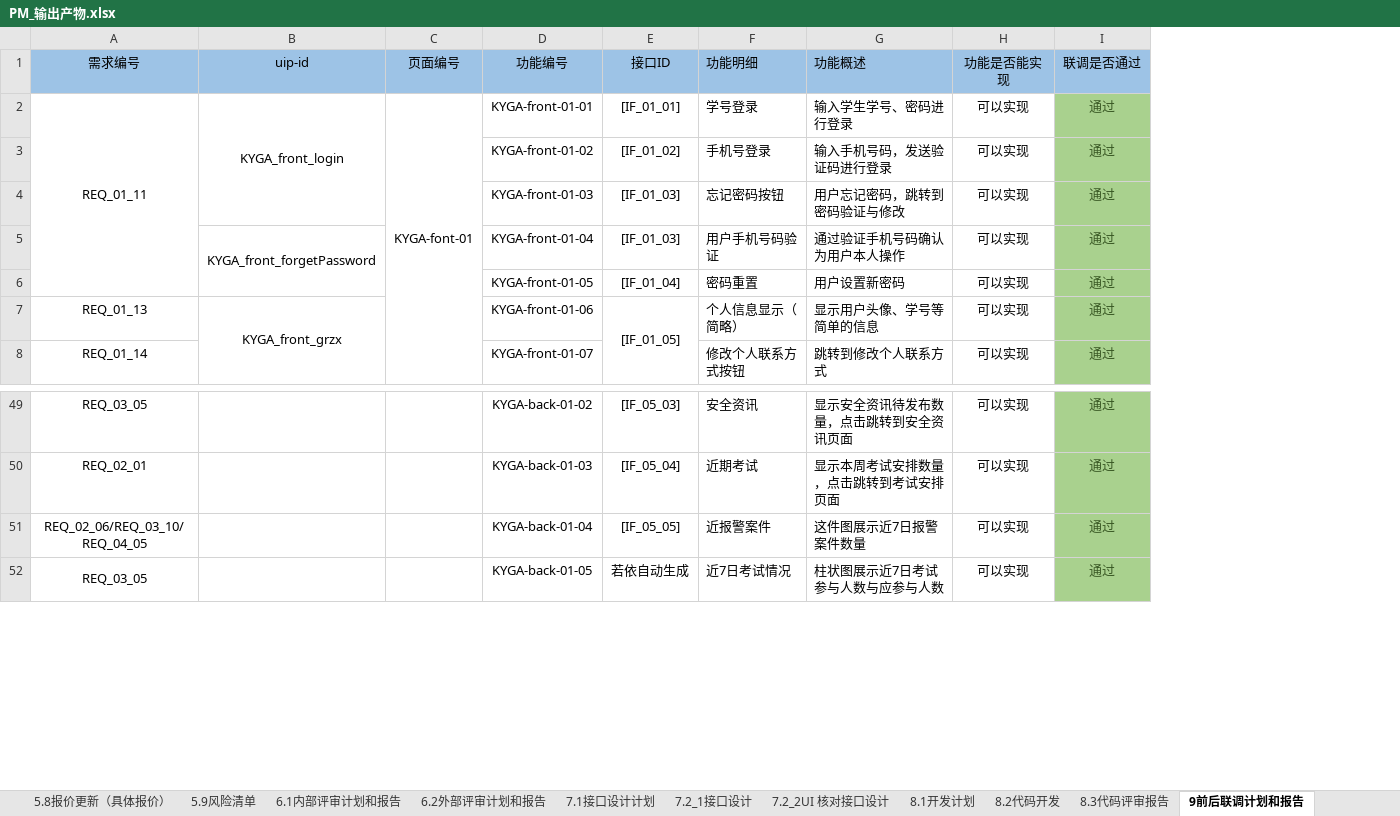
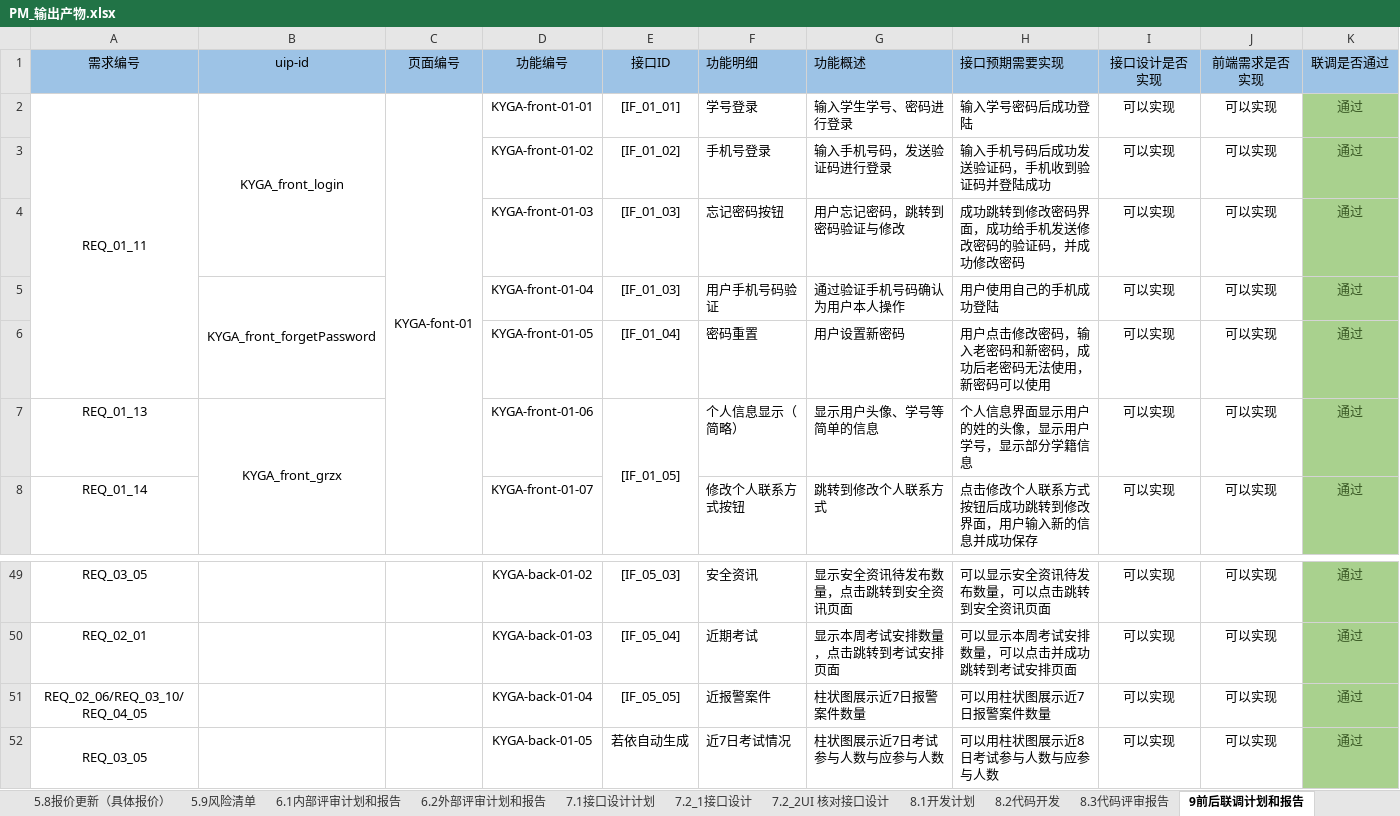
Before and after one commit to byurself/ndky_cx_pm_g1, an Excel workbook: PM_LSN_KYGA/PM_输出产物.xlsx, sheet 9前后联调计划和报告, drawn as a sheet; only a part is shown, gaps mark what is left out; values as stored, in another font and other column widths than the file's, no borders; addresses are those after the commit; the diff names each change by its address in the sheet, - before the commit and + after, or states it on an @@ line.

```diff
--- a/PM_LSN_KYGA/PM_输出产物.xlsx (sheet 9前后联调计划和报告)
+++ b/PM_LSN_KYGA/PM_输出产物.xlsx (sheet 9前后联调计划和报告)
+column H (接口预期需要实现), rows 2-8: 输入学号密码后成功登陆 | 输入手机号码后成功发送验证码，手机收到验证码并登陆成功 | 成功跳转到修改密码界面，成功给手机发送修改密码的验证码，并成功修改密码 | 用户使用自己的手机成功登陆 | 用户点击修改密码，输入老密码和新密码，成功后老密码无法使用，新密码可以使用 | 个人信息界面显示用户的姓的头像，显示用户学号，显示部分学籍信息 | 点击修改个人联系方式按钮后成功跳转到修改界面，用户输入新的信息并成功保存; rows 49-52: 可以显示安全资讯待发布数量，可以点击跳转到安全资讯页面 | 可以显示本周考试安排数量，可以点击并成功跳转到考试安排页面 | 可以用柱状图展示近7日报警案件数量 | 可以用柱状图展示近8日考试参与人数与应参与人数
+column J (前端需求是否实现), rows 2-8: all 可以实现; rows 49-52: all 可以实现
-I1: 功能是否能实现
+I1: 接口设计是否实现
-G51 (功能概述): 这件图展示近7日报警案件数量
+G51 (功能概述): 柱状图展示近7日报警案件数量
```
Also changed, not shown: sheet 11.4客户验收确认单, sheet 3.5报价更新.
